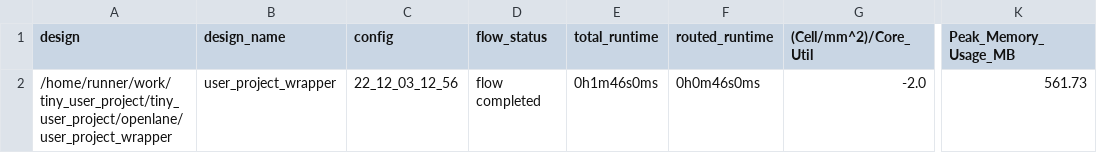
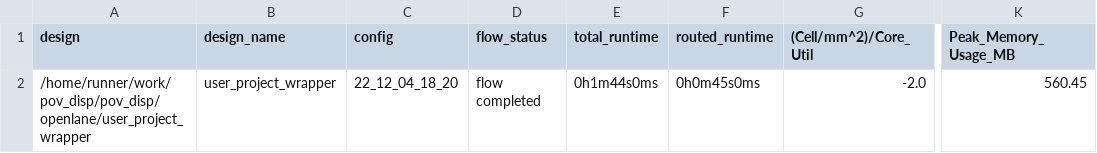
Before and after one commit to trexon/pov_disp, a CSV file: signoff/user_project_wrapper/metrics.csv, drawn as a sheet; only a part is shown, gaps mark what is left out; the diff names each change by its address in the sheet, - before the commit and + after, or states it on an @@ line.

```diff
--- a/signoff/user_project_wrapper/metrics.csv
+++ b/signoff/user_project_wrapper/metrics.csv
-A2 (design): /home/runner/work/tiny_user_project/tiny_user_project/openlane/user_project_wrapper
+A2 (design): /home/runner/work/pov_disp/pov_disp/openlane/user_project_wrapper
-C2 (config): 22_12_03_12_56
+C2 (config): 22_12_04_18_20
-E2 (total_runtime): 0h1m46s0ms
+E2 (total_runtime): 0h1m44s0ms
-F2 (routed_runtime): 0h0m46s0ms
+F2 (routed_runtime): 0h0m45s0ms
-K2 (Peak_Memory_Usage_MB): 561.73
+K2 (Peak_Memory_Usage_MB): 560.45
```
Also changed, not shown: signoff/tiny_user_project/metrics.csv, 13 other files.
